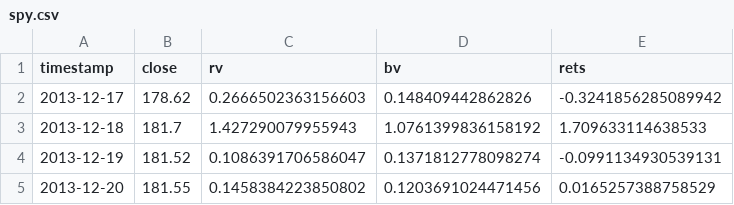
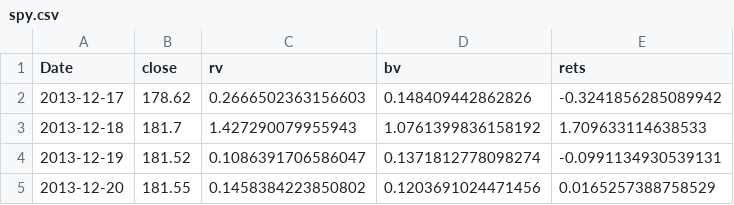
Before and after one commit to mcreel/FISNM, a CSV file: spy.csv, drawn as a sheet; only a part is shown.

```diff
--- a/spy.csv
+++ b/spy.csv
@@ -1,2 +1,2 @@
-timestamp,close,rv,bv,rets
+Date,close,rv,bv,rets
 2013-12-17,178.62,0.2666502363156603,0.148409442862826,-0.3241856285089942
```
Also changed, not shown: 2 other files.
